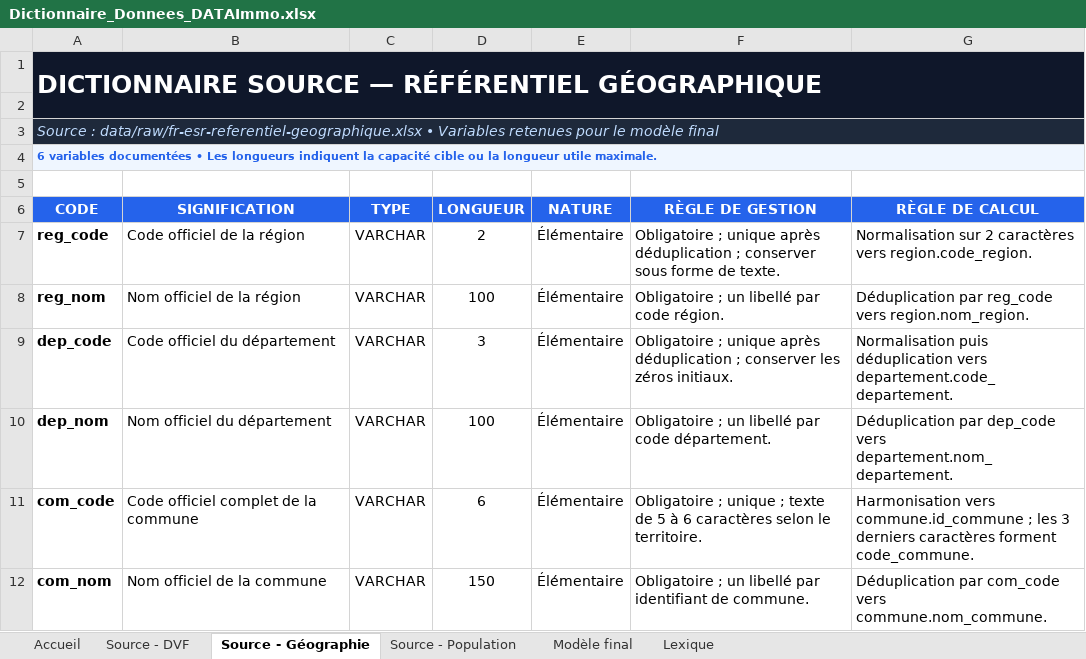
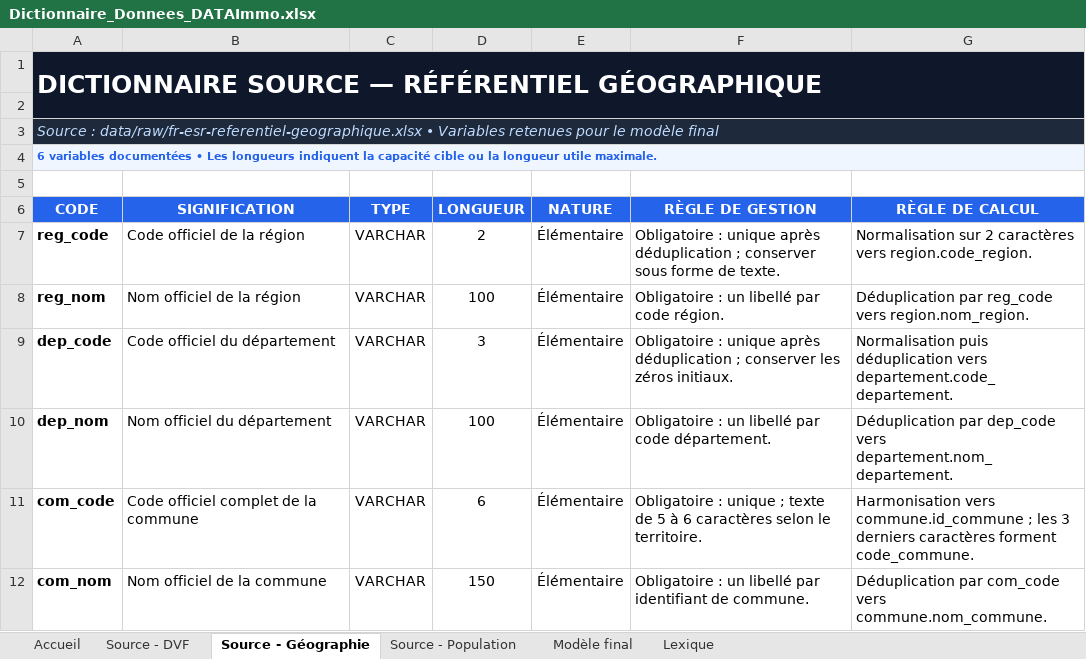
Before and after one commit to Stephane-OC/data-immo, an Excel workbook: docs/Dictionnaire_Donnees_DATAImmo.xlsx, sheet Source - Géographie, drawn as a sheet; values as stored, in another font and other column widths than the file's, no borders; conditional formats and table styles not drawn; the diff names each change by its address in the sheet, - before the commit and + after, or states it on an @@ line.

```diff
--- a/docs/Dictionnaire_Donnees_DATAImmo.xlsx (sheet Source - Géographie)
+++ b/docs/Dictionnaire_Donnees_DATAImmo.xlsx (sheet Source - Géographie)
-F7 (RÈGLE DE GESTION): Obligatoire ; unique après…
+F7 (RÈGLE DE GESTION): Obligatoire : unique après…
-F8 (RÈGLE DE GESTION): Obligatoire ; un libellé par code région.
+F8 (RÈGLE DE GESTION): Obligatoire : un libellé par code région.
-F9 (RÈGLE DE GESTION): Obligatoire ; unique après…
+F9 (RÈGLE DE GESTION): Obligatoire : unique après…
-F10 (RÈGLE DE GESTION): Obligatoire ; un libellé…
+F10 (RÈGLE DE GESTION): Obligatoire : un libellé…
-F11 (RÈGLE DE GESTION): Obligatoire ; unique ;…
+F11 (RÈGLE DE GESTION): Obligatoire : unique ;…
-F12 (RÈGLE DE GESTION): Obligatoire ; un libellé…
+F12 (RÈGLE DE GESTION): Obligatoire : un libellé…
```
Also changed, not shown: sheet Source - DVF, sheet Modèle final, sheet Source - Population, sheet Lexique, charts or pictures, 1 other file.
